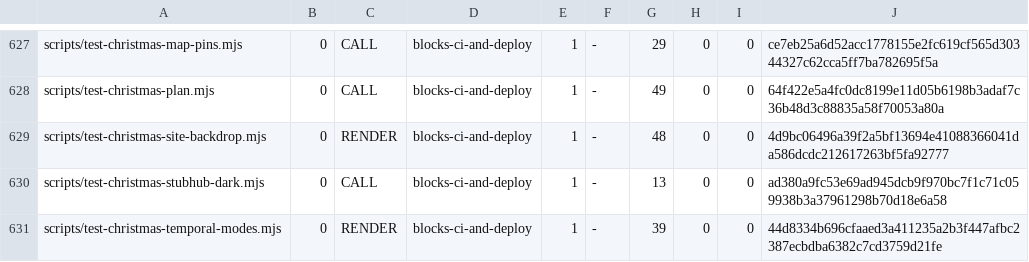
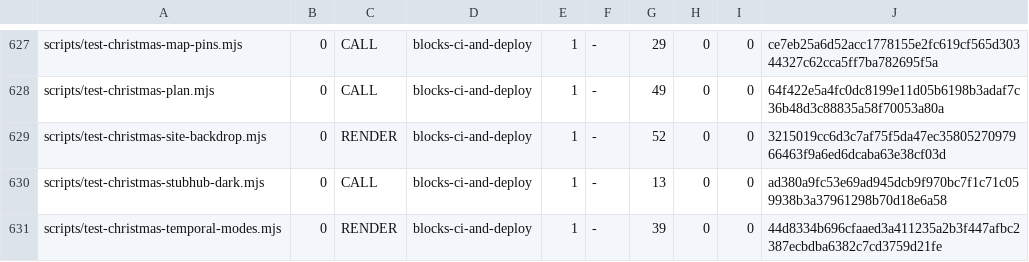
Before and after one commit to wallstreethyena/Wayfind, a TSV file: scripts/lib/guard-expectations.tsv, drawn as a sheet; only a part is shown, gaps mark what is left out.

```diff
--- a/scripts/lib/guard-expectations.tsv
+++ b/scripts/lib/guard-expectations.tsv
@@ -628,3 +628,3 @@ scripts/test-christmas-map-pins.mjs	0	CALL	blocks-ci-and-deploy	1	-	29	0	0	ce7eb
 scripts/test-christmas-plan.mjs	0	CALL	blocks-ci-and-deploy	1	-	49	0	0	64f422e5a4fc0dc8199e11d05b6198b3adaf7c36b48d3c88835a58f70053a80a
-scripts/test-christmas-site-backdrop.mjs	0	RENDER	blocks-ci-and-deploy	1	-	48	0	0	4d9bc06496a39f2a5bf13694e41088366041da586dcdc212617263bf5fa92777
+scripts/test-christmas-site-backdrop.mjs	0	RENDER	blocks-ci-and-deploy	1	-	52	0	0	3215019cc6d3c7af75f5da47ec3580527097966463f9a6ed6dcaba63e38cf03d
 scripts/test-christmas-stubhub-dark.mjs	0	CALL	blocks-ci-and-deploy	1	-	13	0	0	ad380a9fc53e69ad945dcb9f970bc7f1c71c059938b3a37961298b70d18e6a58
```
Also changed, not shown: 7 other files.
